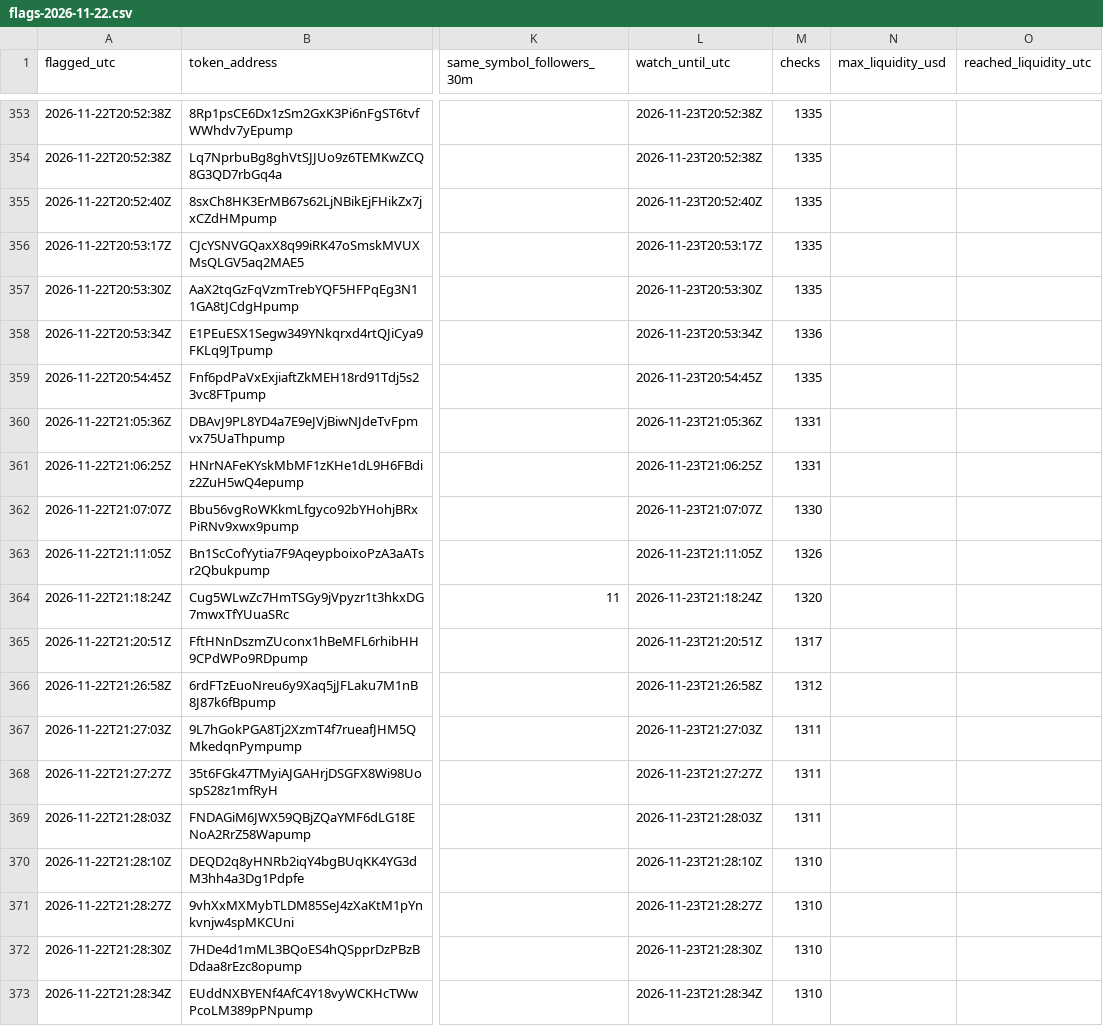
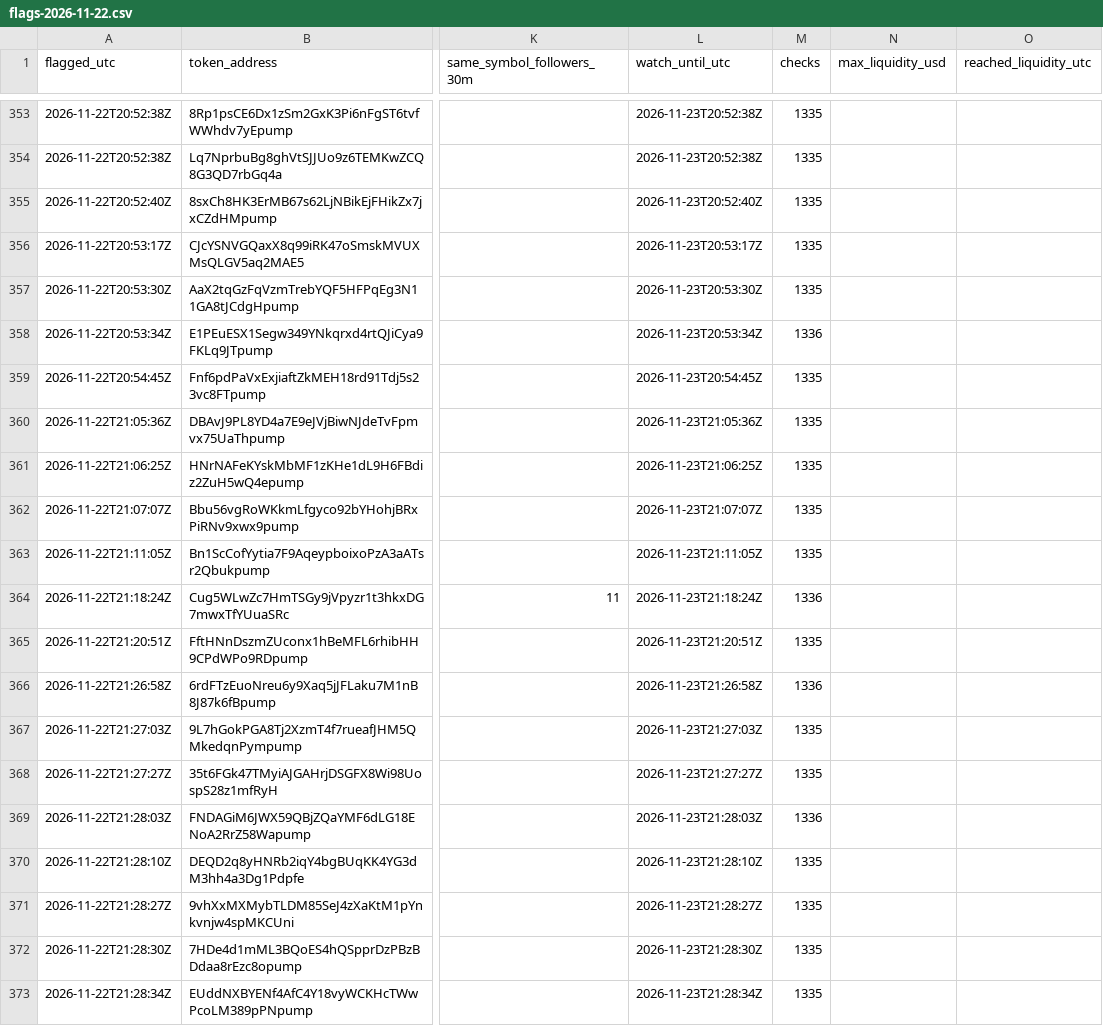
Before and after one commit to Asayed36/trading-bot, a CSV file: data/viral/flags-2026-11-22.csv, drawn as a sheet; only a part is shown, gaps mark what is left out; the diff covers the shown part only; the diff names each change by its address in the sheet, - before the commit and + after, or states it on an @@ line.

```diff
--- a/data/viral/flags-2026-11-22.csv
+++ b/data/viral/flags-2026-11-22.csv
-M360:M361 (checks): 1331
+M360:M361 (checks): 1335
-M362 (checks): 1330
+M362 (checks): 1335
-M363 (checks): 1326
+M363 (checks): 1335
-M364 (checks): 1320
+M364 (checks): 1336
-M365 (checks): 1317
+M365 (checks): 1335
-M366 (checks): 1312
+M366 (checks): 1336
-M367:M368 (checks): 1311
+M367:M368 (checks): 1335
-M369 (checks): 1311
+M369 (checks): 1336
-M370:M373 (checks): 1310
+M370:M373 (checks): 1335
```
Also changed, not shown: 28 edited cells elsewhere in this file, data/market/prices-2026-11-23.csv, data/viral/flags-2026-11-23.csv, 12 other files.
